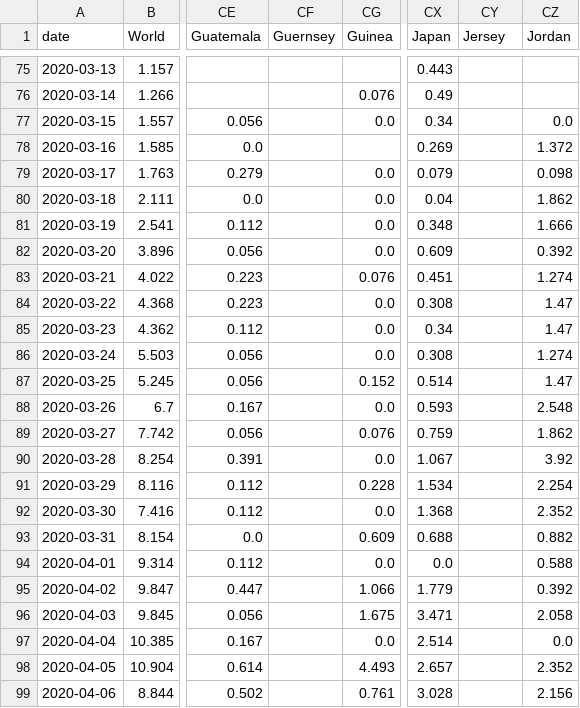
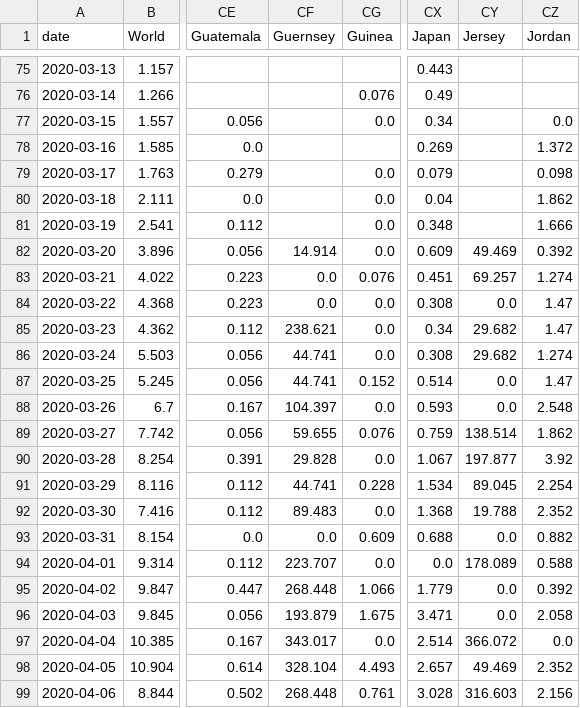
Before and after one commit to hjstein/covid-19-data, a CSV file: public/data/ecdc/new_cases_per_million.csv, drawn as a sheet; only a part is shown, gaps mark what is left out; the diff covers the shown part only; the diff names each change by its address in the sheet, - before the commit and + after, or states it on an @@ line.

```diff
--- a/public/data/ecdc/new_cases_per_million.csv
+++ b/public/data/ecdc/new_cases_per_million.csv
-CF82 (Guernsey): (empty)
+CF82 (Guernsey): 14.914
-CY82 (Jersey): (empty)
+CY82 (Jersey): 49.469
-CF83:CF84 (Guernsey): (empty)
+CF83:CF84 (Guernsey): 0.0
-CY83 (Jersey): (empty)
+CY83 (Jersey): 69.257
-CY84 (Jersey): (empty)
+CY84 (Jersey): 0.0
-CF85 (Guernsey): (empty)
+CF85 (Guernsey): 238.621
-CY85:CY86 (Jersey): (empty)
+CY85:CY86 (Jersey): 29.682
-CF86:CF87 (Guernsey): (empty)
+CF86:CF87 (Guernsey): 44.741
-CY87:CY88 (Jersey): (empty)
+CY87:CY88 (Jersey): 0.0
-CF88 (Guernsey): (empty)
+CF88 (Guernsey): 104.397
-CF89 (Guernsey): (empty)
+CF89 (Guernsey): 59.655
-CY89 (Jersey): (empty)
+CY89 (Jersey): 138.514
-CF90 (Guernsey): (empty)
+CF90 (Guernsey): 29.828
-CY90 (Jersey): (empty)
+CY90 (Jersey): 197.877
-CF91 (Guernsey): (empty)
+CF91 (Guernsey): 44.741
-CY91 (Jersey): (empty)
+CY91 (Jersey): 89.045
-CF92 (Guernsey): (empty)
+CF92 (Guernsey): 89.483
-CY92 (Jersey): (empty)
+CY92 (Jersey): 19.788
-CF93 (Guernsey): (empty)
+CF93 (Guernsey): 0.0
-CY93 (Jersey): (empty)
+CY93 (Jersey): 0.0
-CF94 (Guernsey): (empty)
+CF94 (Guernsey): 223.707
-CY94 (Jersey): (empty)
+CY94 (Jersey): 178.089
-CF95 (Guernsey): (empty)
+CF95 (Guernsey): 268.448
-CY95:CY96 (Jersey): (empty)
+CY95:CY96 (Jersey): 0.0
-CF96 (Guernsey): (empty)
+CF96 (Guernsey): 193.879
-CF97 (Guernsey): (empty)
+CF97 (Guernsey): 343.017
-CY97 (Jersey): (empty)
+CY97 (Jersey): 366.072
-CF98 (Guernsey): (empty)
+CF98 (Guernsey): 328.104
-CY98 (Jersey): (empty)
+CY98 (Jersey): 49.469
-CF99 (Guernsey): (empty)
+CF99 (Guernsey): 268.448
-CY99 (Jersey): (empty)
+CY99 (Jersey): 316.603
```
Also changed, not shown: 86 edited cells elsewhere in this file, public/data/ecdc/locations.csv, public/data/ecdc/new_deaths_per_million.csv, 5 other files.
